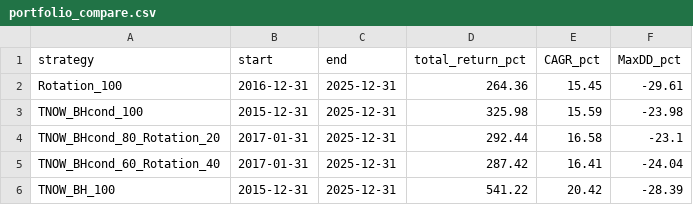
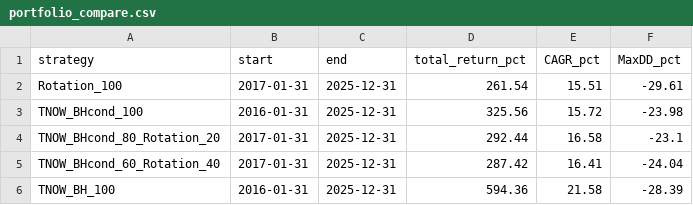
Before and after one commit to antoniosanso/etf-datalake, a CSV file: portfolio_compare.csv, drawn as a sheet.

```diff
--- a/portfolio_compare.csv
+++ b/portfolio_compare.csv
@@ -1,6 +1,6 @@
 strategy,start,end,total_return_pct,CAGR_pct,MaxDD_pct
-Rotation_100,2016-12-31,2025-12-31,264.36,15.45,-29.61
-TNOW_BHcond_100,2015-12-31,2025-12-31,325.98,15.59,-23.98
+Rotation_100,2017-01-31,2025-12-31,261.54,15.51,-29.61
+TNOW_BHcond_100,2016-01-31,2025-12-31,325.56,15.72,-23.98
 TNOW_BHcond_80_Rotation_20,2017-01-31,2025-12-31,292.44,16.58,-23.1
 TNOW_BHcond_60_Rotation_40,2017-01-31,2025-12-31,287.42,16.41,-24.04
-TNOW_BH_100,2015-12-31,2025-12-31,541.22,20.42,-28.39
+TNOW_BH_100,2016-01-31,2025-12-31,594.36,21.58,-28.39
```
Also changed, not shown: data/TNOW.MI.csv, report.csv, 4 other files.
